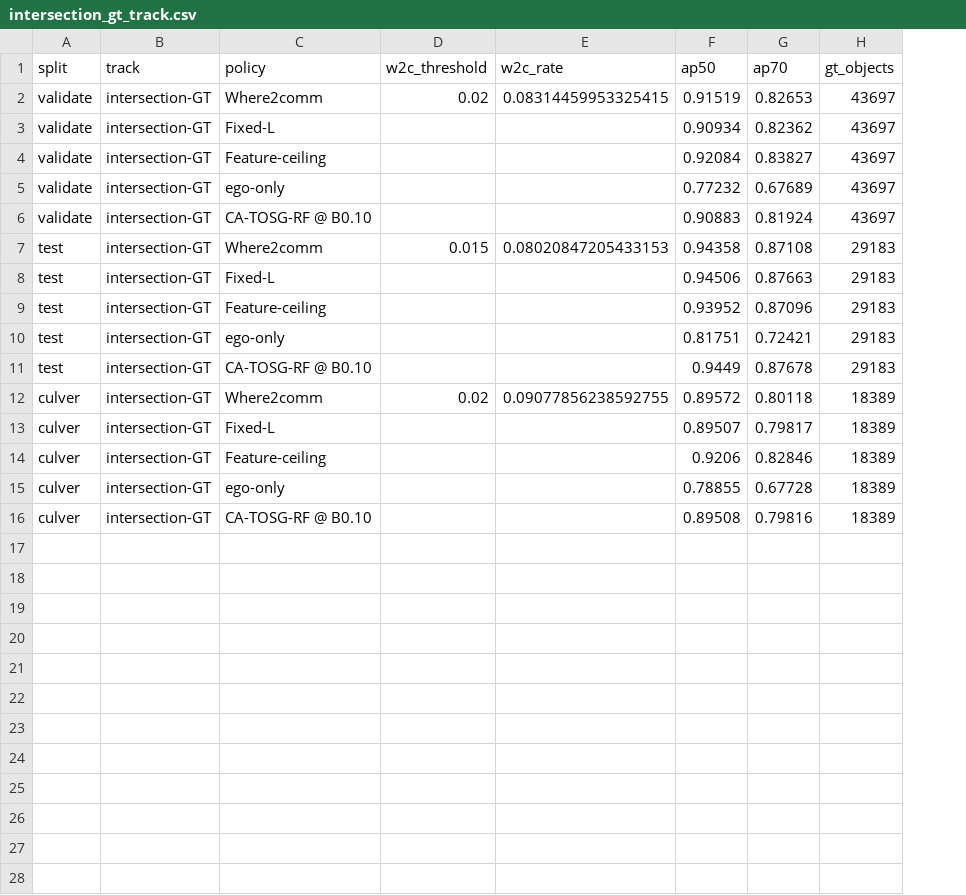
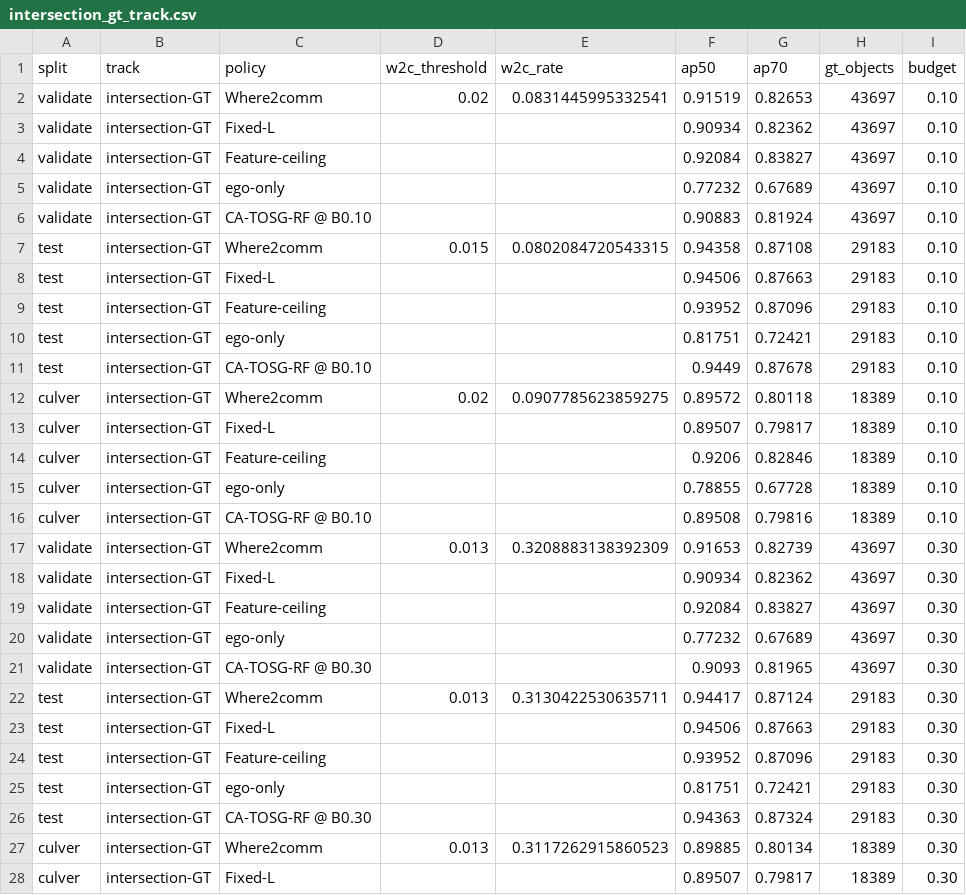
Before and after one commit to pyyue9836/ca-tosg, a CSV file: results/diagnostics/intersection_gt_track.csv, drawn as a sheet; only a part is shown; the diff covers the shown part only; the diff names each change by its address in the sheet, - before the commit and + after, or states it on an @@ line.

```diff
--- a/results/diagnostics/intersection_gt_track.csv
+++ b/results/diagnostics/intersection_gt_track.csv
+column I (budget), rows 2-16: all 0.10
-E2 (w2c_rate): 0.08314459953325415
+E2 (w2c_rate): 0.0831445995332541
-E7 (w2c_rate): 0.08020847205433153
+E7 (w2c_rate): 0.0802084720543315
-E12 (w2c_rate): 0.09077856238592755
+E12 (w2c_rate): 0.0907785623859275
+row 17: validate | intersection-GT | Where2comm | 0.013 | 0.3208883138392309 | 0.91653 | 0.82739 | 43697 | 0.30
+row 18: validate | intersection-GT | Fixed-L |  |  | 0.90934 | 0.82362 | 43697 | 0.30
+row 19: validate | intersection-GT | Feature-ceiling |  |  | 0.92084 | 0.83827 | 43697 | 0.30
+row 20: validate | intersection-GT | ego-only |  |  | 0.77232 | 0.67689 | 43697 | 0.30
+row 21: validate | intersection-GT | CA-TOSG-RF @ B0.30 |  |  | 0.9093 | 0.81965 | 43697 | 0.30
+row 22: test | intersection-GT | Where2comm | 0.013 | 0.3130422530635711 | 0.94417 | 0.87124 | 29183 | 0.30
+row 23: test | intersection-GT | Fixed-L |  |  | 0.94506 | 0.87663 | 29183 | 0.30
+row 24: test | intersection-GT | Feature-ceiling |  |  | 0.93952 | 0.87096 | 29183 | 0.30
+row 25: test | intersection-GT | ego-only |  |  | 0.81751 | 0.72421 | 29183 | 0.30
+row 26: test | intersection-GT | CA-TOSG-RF @ B0.30 |  |  | 0.94363 | 0.87324 | 29183 | 0.30
+row 27: culver | intersection-GT | Where2comm | 0.013 | 0.3117262915860523 | 0.89885 | 0.80134 | 18389 | 0.30
+row 28: culver | intersection-GT | Fixed-L |  |  | 0.89507 | 0.79817 | 18389 | 0.30
```
Also changed, not shown: 3 added rows elsewhere in this file, 9 other files.
